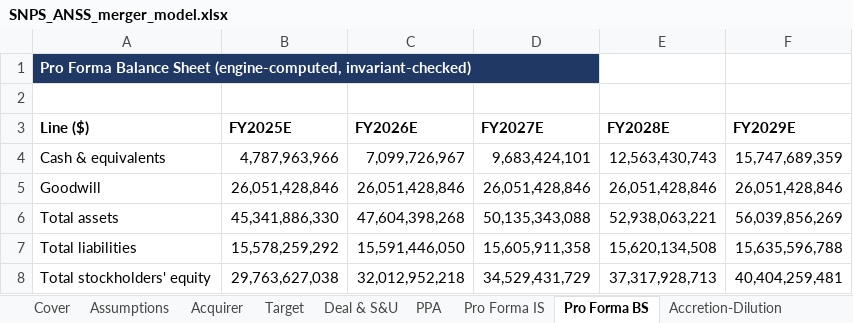
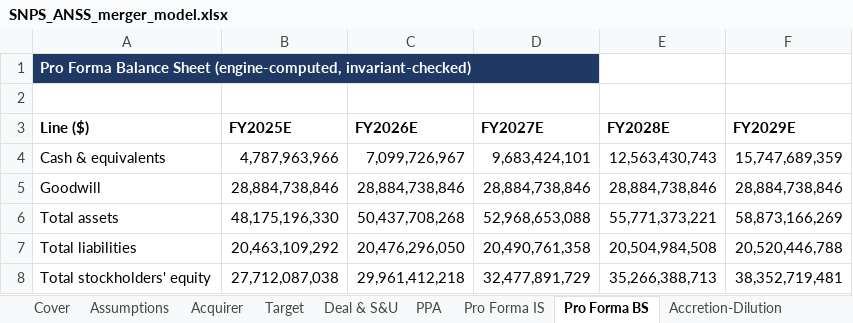
Before and after one commit to billdmar/proforma, an Excel workbook: releases/SNPS_ANSS_merger_model.xlsx, sheet Pro Forma BS, drawn as a sheet; values as stored, in another font and other column widths than the file's, no borders; the diff names each change by its address in the sheet, - before the commit and + after, or states it on an @@ line.

```diff
--- a/releases/SNPS_ANSS_merger_model.xlsx (sheet Pro Forma BS)
+++ b/releases/SNPS_ANSS_merger_model.xlsx (sheet Pro Forma BS)
-B5 (FY2025E): 26,051,428,846
+B5 (FY2025E): 28,884,738,846
-C5 (FY2026E): 26,051,428,846
+C5 (FY2026E): 28,884,738,846
-D5 (FY2027E): 26,051,428,846
+D5 (FY2027E): 28,884,738,846
-E5 (FY2028E): 26,051,428,846
+E5 (FY2028E): 28,884,738,846
-F5 (FY2029E): 26,051,428,846
+F5 (FY2029E): 28,884,738,846
-B6 (FY2025E): 45,341,886,330
+B6 (FY2025E): 48,175,196,330
-C6 (FY2026E): 47,604,398,268
+C6 (FY2026E): 50,437,708,268
-D6 (FY2027E): 50,135,343,088
+D6 (FY2027E): 52,968,653,088
-E6 (FY2028E): 52,938,063,221
+E6 (FY2028E): 55,771,373,221
-F6 (FY2029E): 56,039,856,269
+F6 (FY2029E): 58,873,166,269
-B7 (FY2025E): 15,578,259,292
+B7 (FY2025E): 20,463,109,292
-C7 (FY2026E): 15,591,446,050
+C7 (FY2026E): 20,476,296,050
-D7 (FY2027E): 15,605,911,358
+D7 (FY2027E): 20,490,761,358
-E7 (FY2028E): 15,620,134,508
+E7 (FY2028E): 20,504,984,508
-F7 (FY2029E): 15,635,596,788
+F7 (FY2029E): 20,520,446,788
-B8 (FY2025E): 29,763,627,038
+B8 (FY2025E): 27,712,087,038
-C8 (FY2026E): 32,012,952,218
+C8 (FY2026E): 29,961,412,218
-D8 (FY2027E): 34,529,431,729
+D8 (FY2027E): 32,477,891,729
-E8 (FY2028E): 37,317,928,713
+E8 (FY2028E): 35,266,388,713
-F8 (FY2029E): 40,404,259,481
+F8 (FY2029E): 38,352,719,481
```
Also changed, not shown: sheet Pro Forma IS, sheet Accretion-Dilution, sheet Sensitivities, sheet Cover, sheet PPA, sheet Fairness Comparison, 5 more sheets, 23 other files.
